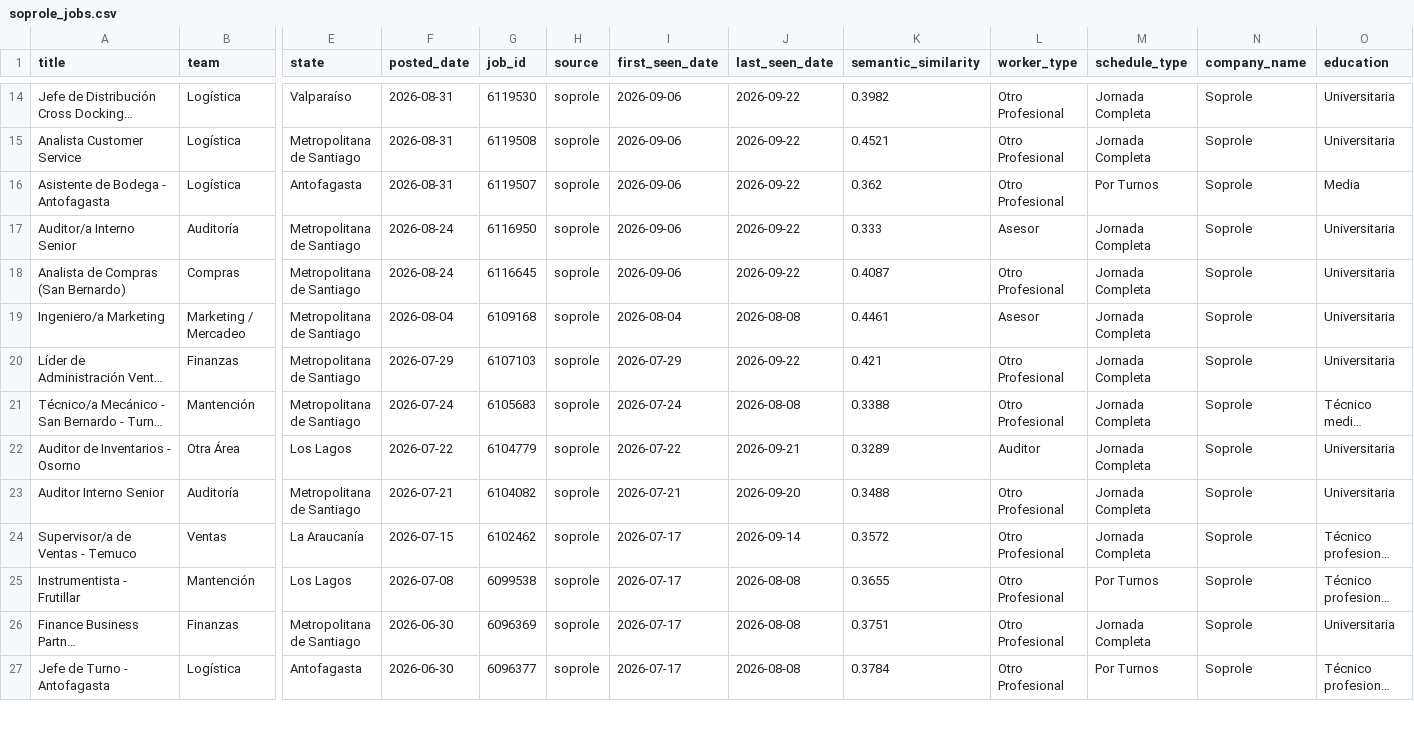
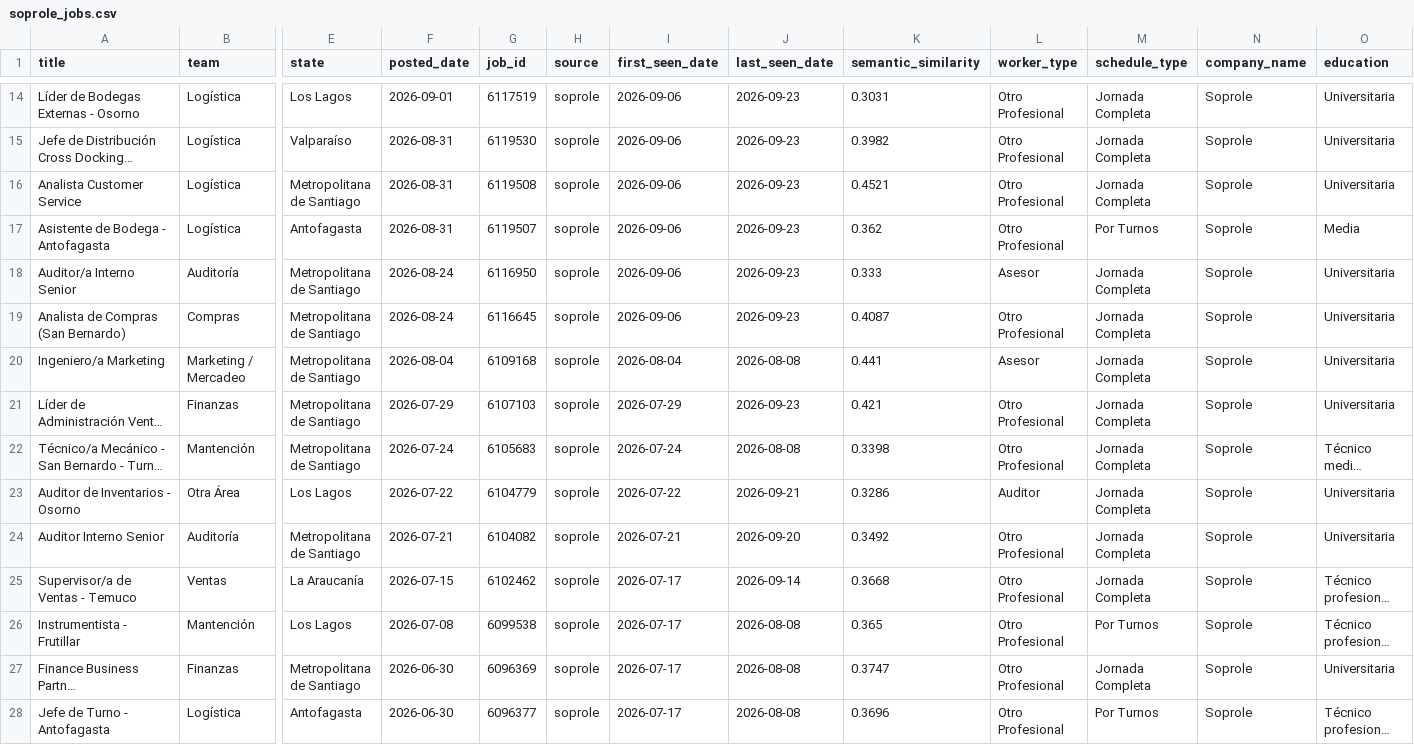
Before and after one commit to BarbaraPFloresRios/JobTrackerChile, a CSV file: data/raw/soprole_jobs.csv, drawn as a sheet; only a part is shown, gaps mark what is left out; long unchanged cells end in …; addresses are those after the commit; rows hold the shown columns only; the diff covers the shown part only; the diff names each change by its address in the sheet, - before the commit and + after, or states it on an @@ line.

```diff
--- a/data/raw/soprole_jobs.csv
+++ b/data/raw/soprole_jobs.csv
+row 14: Líder de Bodegas Externas - Osorno | Logística | Los Lagos | 2026-09-01 | 6117519 | soprole | 2026-09-06 | 2026-09-23 | 0.3031 | Otro Profesional | Jornada Completa | Soprole | Universitaria
-J15:J19 (last_seen_date): 2026-09-22
+J15:J19 (last_seen_date): 2026-09-23
-K20 (semantic_similarity): 0.4461
+K20 (semantic_similarity): 0.441
-J21 (last_seen_date): 2026-09-22
+J21 (last_seen_date): 2026-09-23
-K22 (semantic_similarity): 0.3388
+K22 (semantic_similarity): 0.3398
-K23 (semantic_similarity): 0.3289
+K23 (semantic_similarity): 0.3286
-K24 (semantic_similarity): 0.3488
+K24 (semantic_similarity): 0.3492
-K25 (semantic_similarity): 0.3572
+K25 (semantic_similarity): 0.3668
-K26 (semantic_similarity): 0.3655
+K26 (semantic_similarity): 0.365
-K27 (semantic_similarity): 0.3751
+K27 (semantic_similarity): 0.3747
-K28 (semantic_similarity): 0.3784
+K28 (semantic_similarity): 0.3696
```
Also changed, not shown: 2 added rows, 2 removed rows and 22 edited cells elsewhere in this file, data/raw/ahumada_jobs.csv, data/raw/carozzi_jobs.csv, 20 other files.
